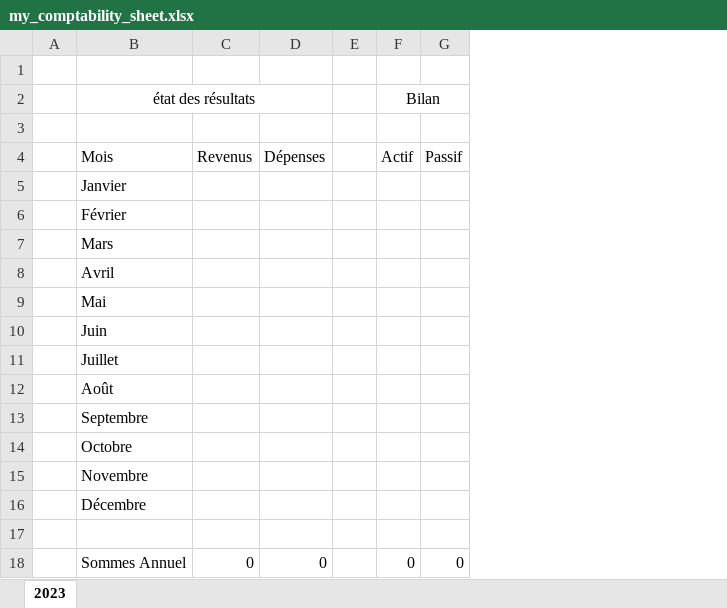
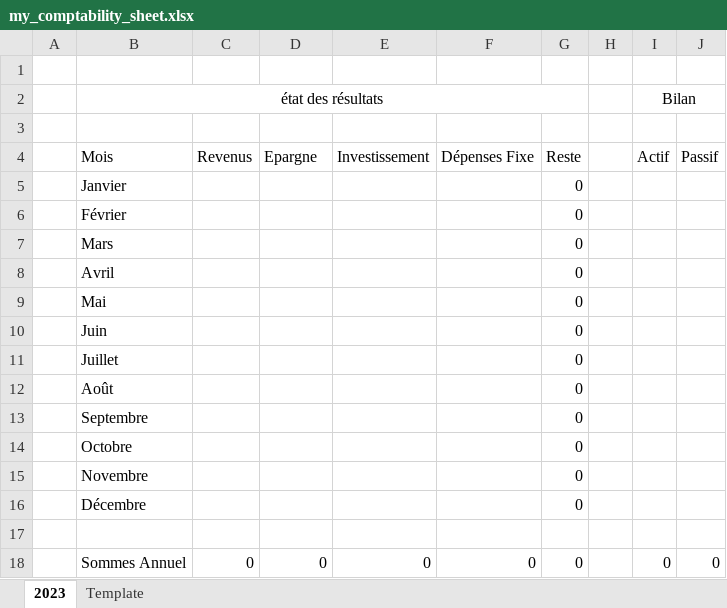
Before and after one commit to sKillseries/my_comptability_gestionnary, an Excel workbook: my_comptability_sheet.xlsx, sheet 2023, drawn as a sheet; values as stored, in another font and other column widths than the file's, no borders; charts and pictures and table styles not drawn; the diff names each change by its address in the sheet, - before the commit and + after, or states it on an @@ line.

Commit message:
modif code + sheet

```diff
--- a/my_comptability_sheet.xlsx (sheet 2023)
+++ b/my_comptability_sheet.xlsx (sheet 2023)
+sheet tab: Template
+column E, rows 4-18: Investissement |  |  |  |  |  |  |  |  |  |  |  |  |  | 0
+column F, rows 4-18: Dépenses Fixe |  |  |  |  |  |  |  |  |  |  |  |  |  | 0
+column G, rows 4-18: Reste | 0 | 0 | 0 | 0 | 0 | 0 | 0 | 0 | 0 | 0 | 0 | 0 |  | 0
-D4: Dépenses
+D4: Epargne
```
Also changed, not shown: formulas that keep their value, charts or pictures, 1 other file.
